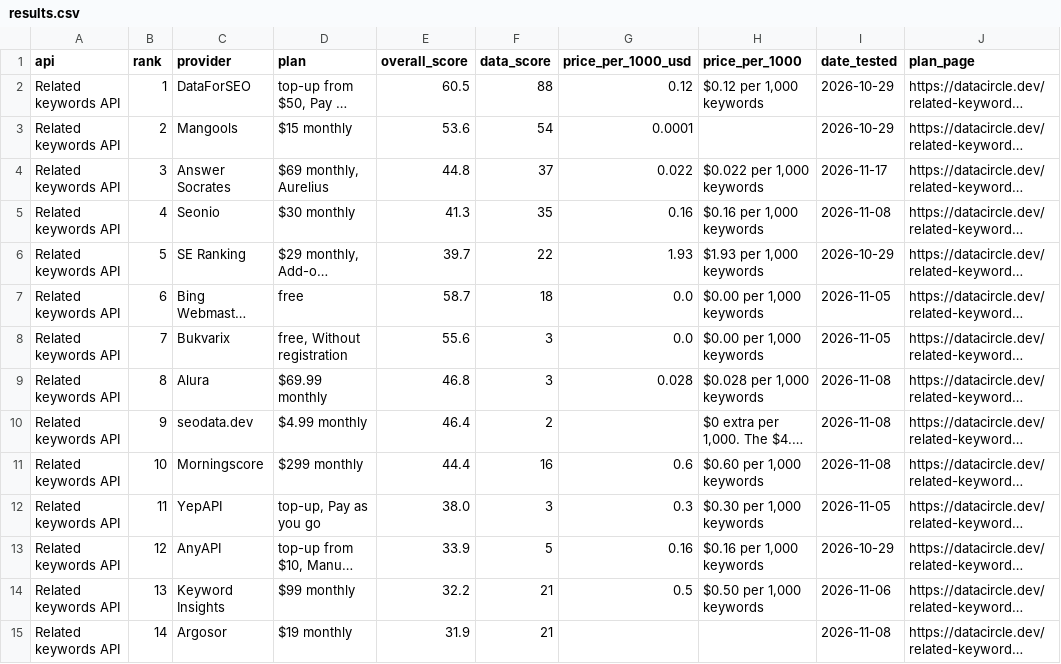
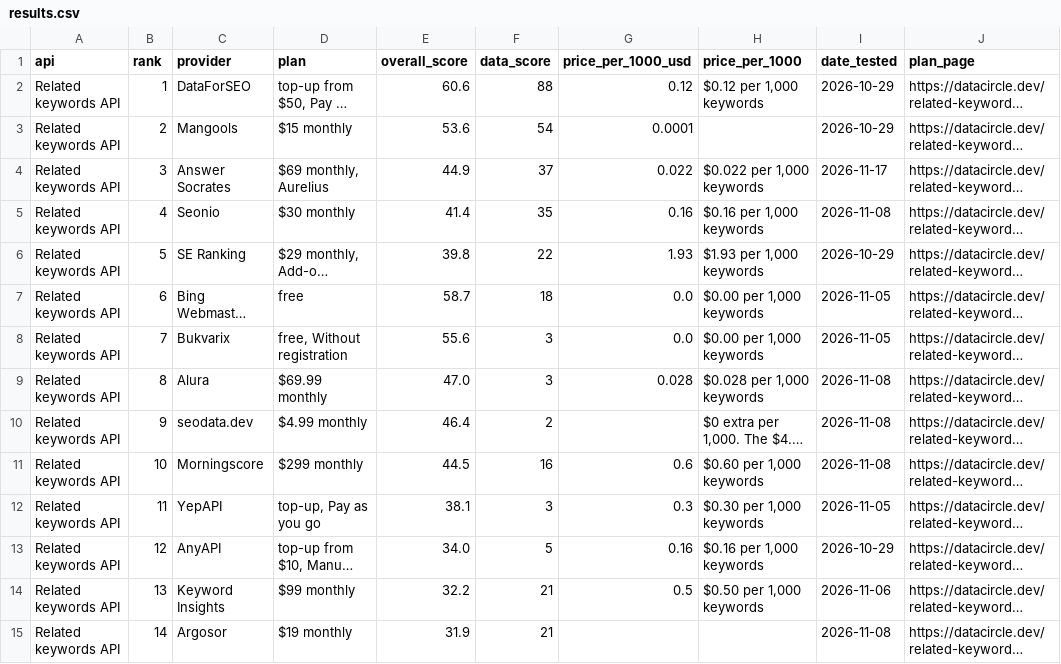
Before and after one commit to waynehamadi/best-related-keywords-api, a CSV file: results.csv, drawn as a sheet; only a part is shown; long unchanged cells end in …; the diff names each change by its address in the sheet, - before the commit and + after, or states it on an @@ line.

Commit message:
Benchmark results from datacircle.dev

```diff
--- a/results.csv
+++ b/results.csv
-E2 (overall_score): 60.5
+E2 (overall_score): 60.6
-E4 (overall_score): 44.8
+E4 (overall_score): 44.9
-E5 (overall_score): 41.3
+E5 (overall_score): 41.4
-E6 (overall_score): 39.7
+E6 (overall_score): 39.8
-E9 (overall_score): 46.8
+E9 (overall_score): 47.0
-E11 (overall_score): 44.4
+E11 (overall_score): 44.5
-E12 (overall_score): 38.0
+E12 (overall_score): 38.1
-E13 (overall_score): 33.9
+E13 (overall_score): 34.0
```
Also changed, not shown: 1 other file.
